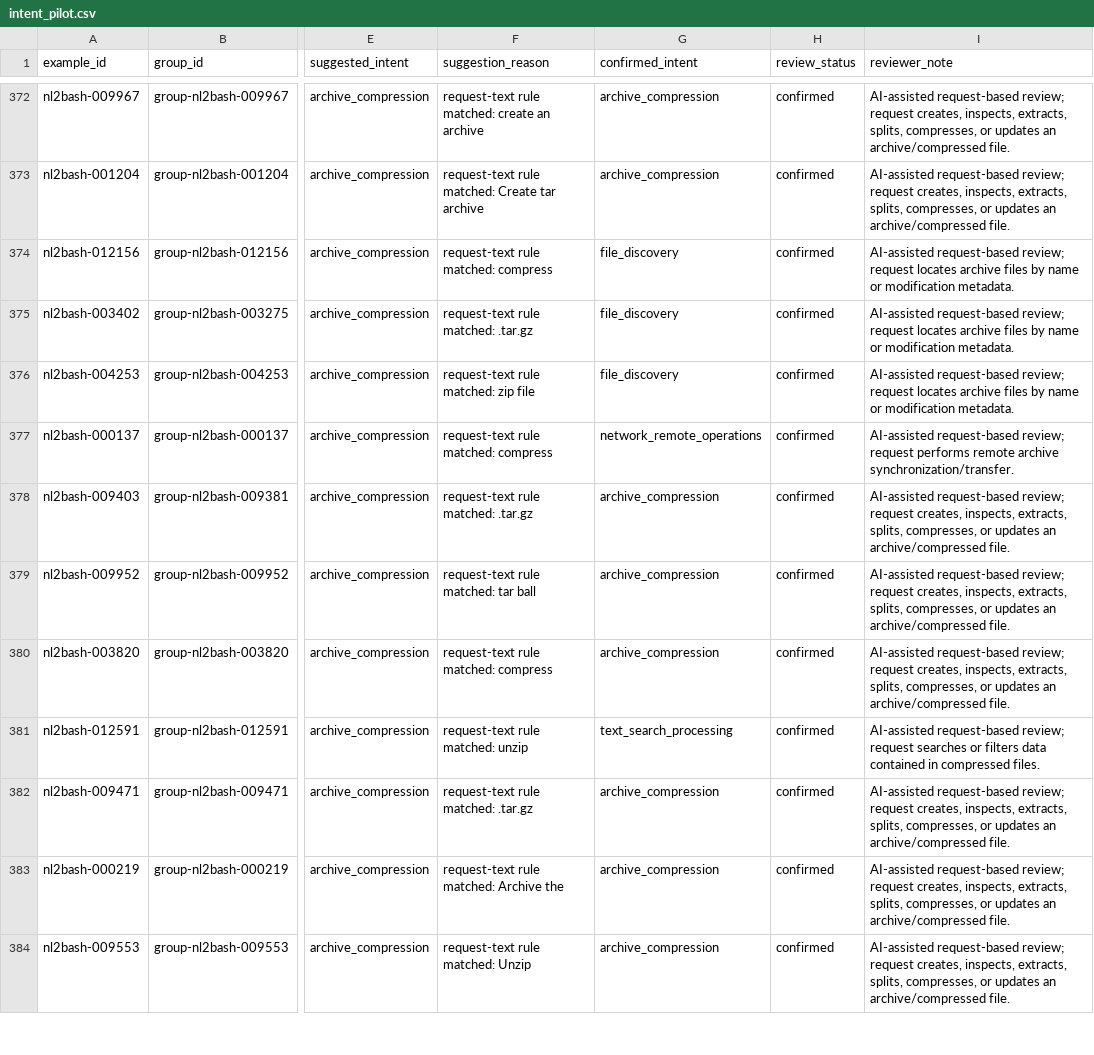
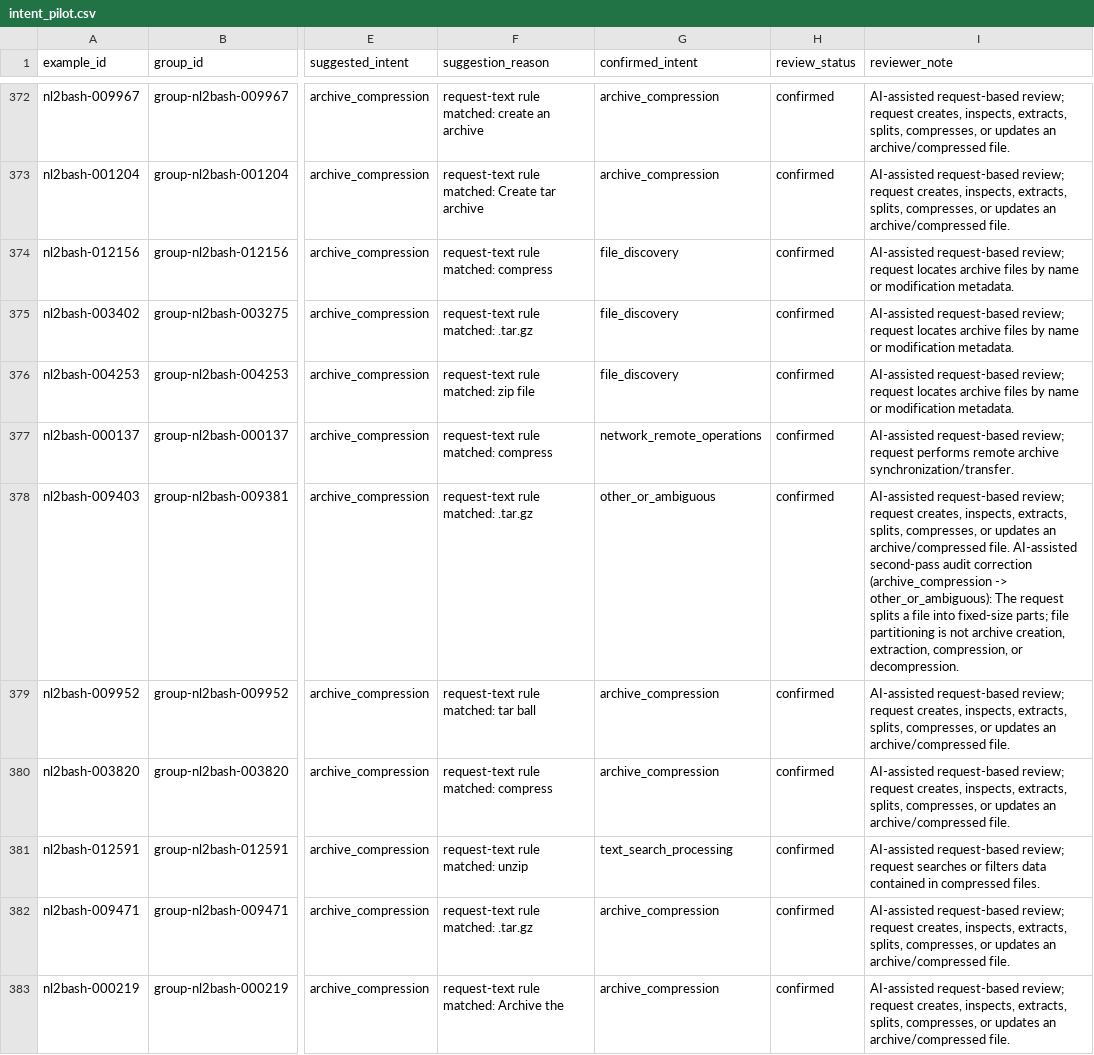
Before and after one commit to Dishant402955/NLP-project, a CSV file: data/annotations/intent_pilot.csv, drawn as a sheet; only a part is shown, gaps mark what is left out; the shorter side is filled out with more unchanged rows; the diff covers the shown part only; the diff names each change by its address in the sheet, - before the commit and + after, or states it on an @@ line.

```diff
--- a/data/annotations/intent_pilot.csv
+++ b/data/annotations/intent_pilot.csv
-G378 (confirmed_intent): archive_compression
+G378 (confirmed_intent): other_or_ambiguous
-I378 (reviewer_note): …archive/compressed file.
+I378 (reviewer_note): …archive/compressed file. AI-assisted second-pass audit correction (archive_compression -> other_or_ambiguous): The request splits a file into fixed-size parts; file partitioning is not archive creation, extraction, compression, or decompression.
```
Also changed, not shown: 18 edited cells elsewhere in this file, data/annotations/dev_review.csv, 13 other files.
